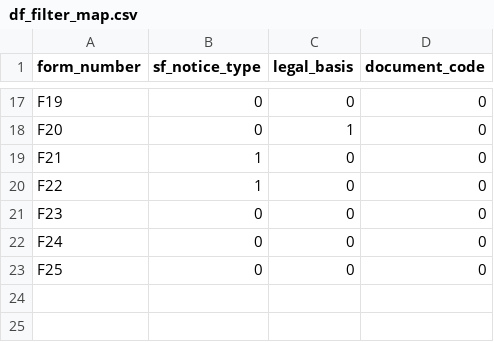
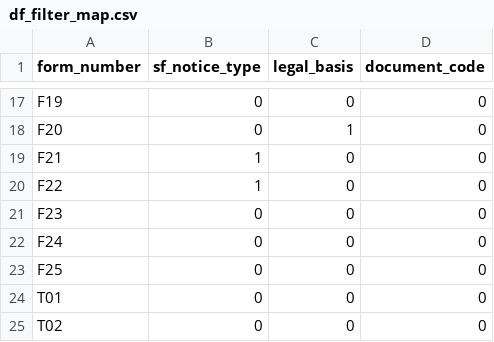
Before and after one commit to OP-TED/ted-rdf-conversion-pipeline, a CSV file: ted_sws/resources/mapping_files/df_filter_map.csv, drawn as a sheet; only a part is shown, gaps mark what is left out; the diff names each change by its address in the sheet, - before the commit and + after, or states it on an @@ line.

```diff
--- a/ted_sws/resources/mapping_files/df_filter_map.csv
+++ b/ted_sws/resources/mapping_files/df_filter_map.csv
+row 24: T01 | 0 | 0 | 0
+row 25: T02 | 0 | 0 | 0
```
Also changed, not shown: ted_sws/resources/mapping_files/eforms_mapping.csv, ted_sws/resources/mapping_files/sforms_mapping.csv, 3 other files.
